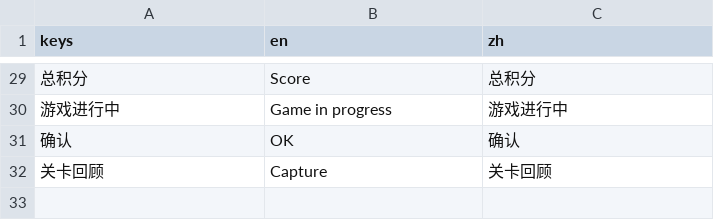
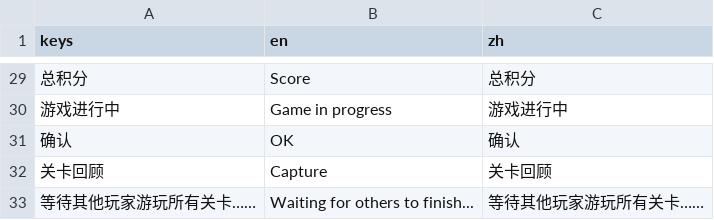
Before and after one commit to TeamMFPKD/mario-forever-party--king-designer, a CSV file: mfmp_translation.csv, drawn as a sheet; only a part is shown, gaps mark what is left out; the diff names each change by its address in the sheet, - before the commit and + after, or states it on an @@ line.

Commit message:
Adjust capture time and add waiting hint
Adjust result page line spacing

```diff
--- a/mfmp_translation.csv
+++ b/mfmp_translation.csv
+row 33: 等待其他玩家游玩所有关卡…… | Waiting for others to finish... | 等待其他玩家游玩所有关卡……
```
Also changed, not shown: 6 other files.
